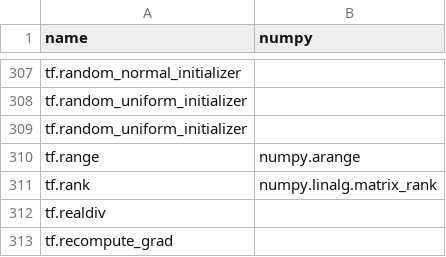
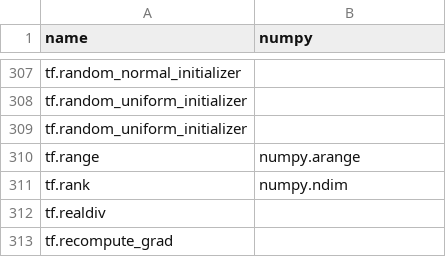
Before and after one commit to data-apis/array-api-comparison, a CSV file: data/joins/tensorflow_numpy.csv, drawn as a sheet; only a part is shown, gaps mark what is left out.

Commit message:
Add matrix_rank signatures and fix mapping

```diff
--- a/data/joins/tensorflow_numpy.csv
+++ b/data/joins/tensorflow_numpy.csv
@@ -310,3 +310,3 @@ name,numpy
 "tf.range","numpy.arange"
-"tf.rank","numpy.linalg.matrix_rank"
+"tf.rank","numpy.ndim"
 "tf.realdiv",""
```
Also changed, not shown: 1 other file.
